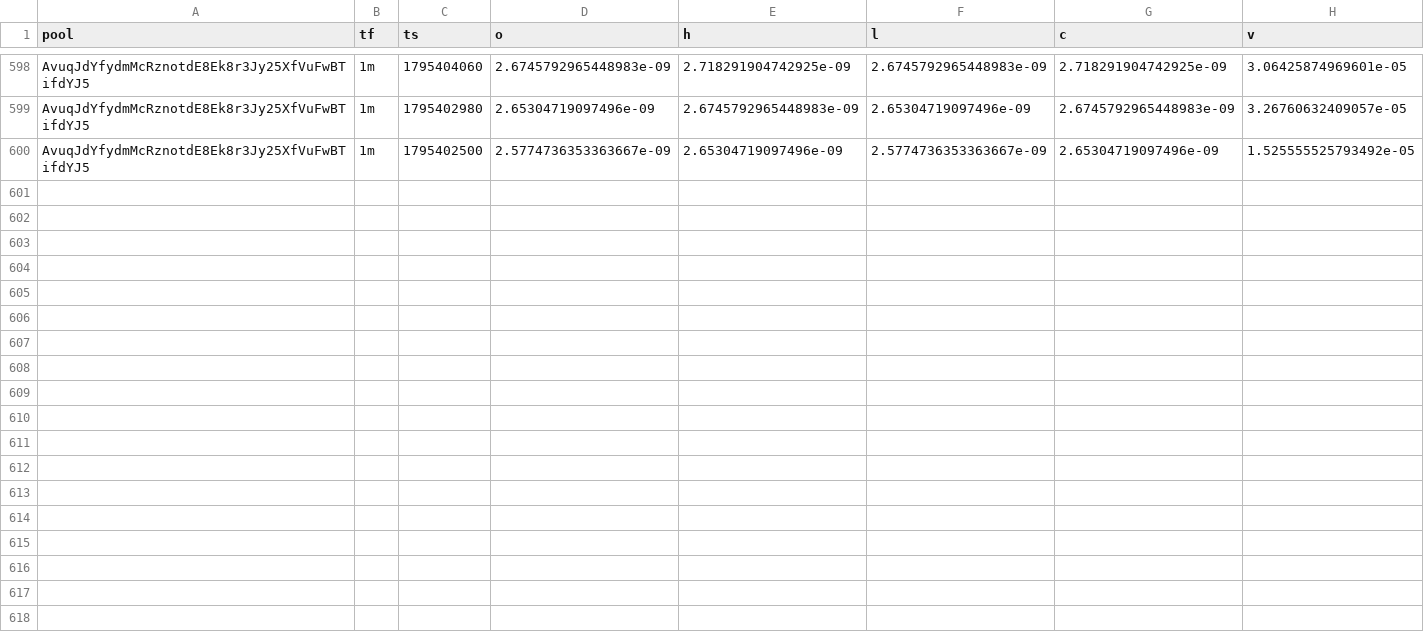
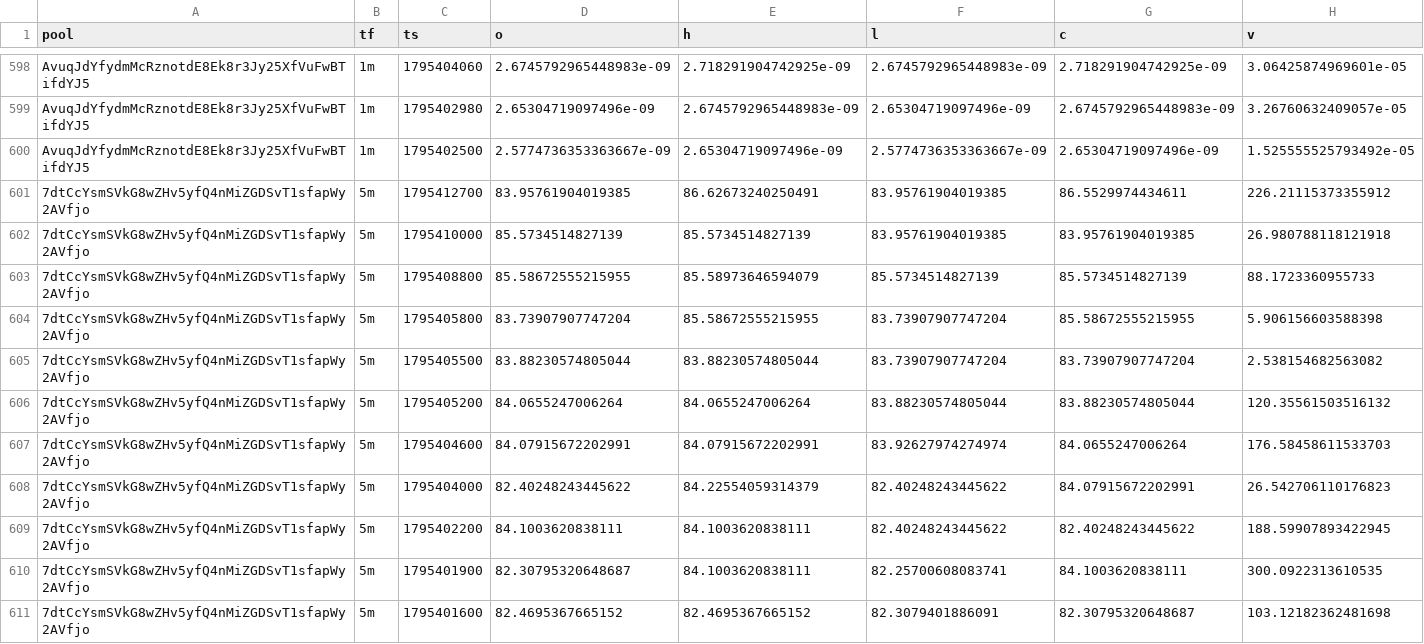
Before and after one commit to davidbobholz-stack/young-coin-collector., a CSV file: shards/2026-11-23/ohlcv.csv, drawn as a sheet; only a part is shown, gaps mark what is left out; the diff covers the shown part only.

```diff
--- a/shards/2026-11-23/ohlcv.csv
+++ b/shards/2026-11-23/ohlcv.csv
@@ -600 +600,12 @@ AvuqJdYfydmMcRznotdE8Ek8r3Jy25XfVuFwBTifdYJ5,1m,1795402980,2.65304719097496e-09,
 AvuqJdYfydmMcRznotdE8Ek8r3Jy25XfVuFwBTifdYJ5,1m,1795402500,2.5774736353363667e-09,2.65304719097496e-09,2.5774736353363667e-09,2.65304719097496e-09,1.525555525793492e-05
+7dtCcYsmSVkG8wZHv5yfQ4nMiZGDSvT1sfapWy2AVfjo,5m,1795412700,83.95761904019385,86.62673240250491,83.95761904019385,86.5529974434611,226.21115373355912
+7dtCcYsmSVkG8wZHv5yfQ4nMiZGDSvT1sfapWy2AVfjo,5m,1795410000,85.5734514827139,85.5734514827139,83.95761904019385,83.95761904019385,26.980788118121918
+7dtCcYsmSVkG8wZHv5yfQ4nMiZGDSvT1sfapWy2AVfjo,5m,1795408800,85.58672555215955,85.58973646594079,85.5734514827139,85.5734514827139,88.1723360955733
+7dtCcYsmSVkG8wZHv5yfQ4nMiZGDSvT1sfapWy2AVfjo,5m,1795405800,83.73907907747204,85.58672555215955,83.73907907747204,85.58672555215955,5.906156603588398
+7dtCcYsmSVkG8wZHv5yfQ4nMiZGDSvT1sfapWy2AVfjo,5m,1795405500,83.88230574805044,83.88230574805044,83.73907907747204,83.73907907747204,2.538154682563082
+7dtCcYsmSVkG8wZHv5yfQ4nMiZGDSvT1sfapWy2AVfjo,5m,1795405200,84.0655247006264,84.0655247006264,83.88230574805044,83.88230574805044,120.35561503516132
+7dtCcYsmSVkG8wZHv5yfQ4nMiZGDSvT1sfapWy2AVfjo,5m,1795404600,84.07915672202991,84.07915672202991,83.92627974274974,84.0655247006264,176.58458611533703
+7dtCcYsmSVkG8wZHv5yfQ4nMiZGDSvT1sfapWy2AVfjo,5m,1795404000,82.40248243445622,84.22554059314379,82.40248243445622,84.07915672202991,26.542706110176823
+7dtCcYsmSVkG8wZHv5yfQ4nMiZGDSvT1sfapWy2AVfjo,5m,1795402200,84.1003620838111,84.1003620838111,82.40248243445622,82.40248243445622,188.59907893422945
+7dtCcYsmSVkG8wZHv5yfQ4nMiZGDSvT1sfapWy2AVfjo,5m,1795401900,82.30795320648687,84.1003620838111,82.25700608083741,84.1003620838111,300.0922313610535
+7dtCcYsmSVkG8wZHv5yfQ4nMiZGDSvT1sfapWy2AVfjo,5m,1795401600,82.4695367665152,82.4695367665152,82.3079401886091,82.30795320648687,103.12182362481698
```
Also changed, not shown: 10 added rows elsewhere in this file, 11 other files.
